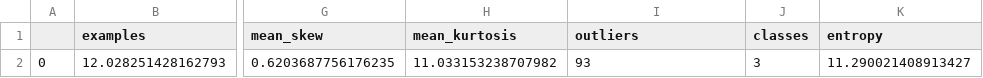
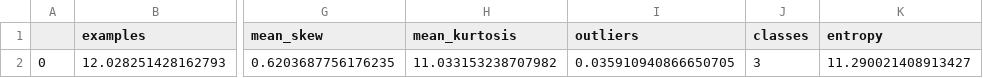
Before and after one commit to LimaRocha19/meta-learning, a CSV file: metadata/abalone.csv, drawn as a sheet; only a part is shown, gaps mark what is left out; the diff names each change by its address in the sheet, - before the commit and + after, or states it on an @@ line.

```diff
--- a/metadata/abalone.csv
+++ b/metadata/abalone.csv
-I2 (outliers): 93
+I2 (outliers): 0.035910940866650705
```
Also changed, not shown: metadata/adult.csv, metadata/pendigits.csv, 24 other files.
